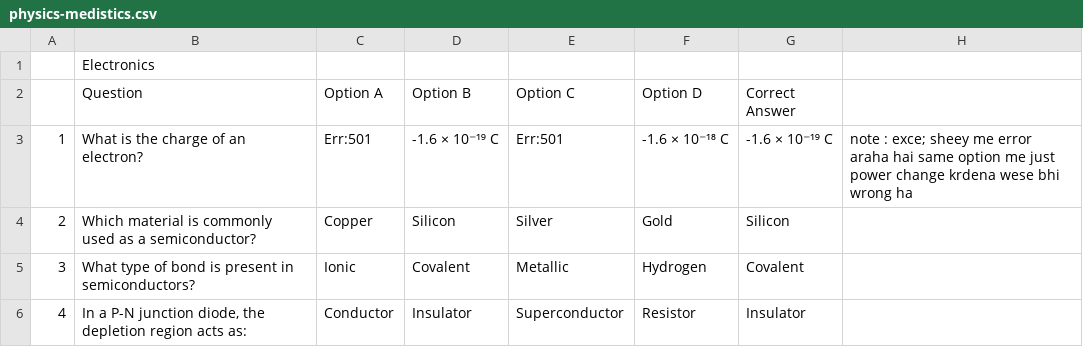
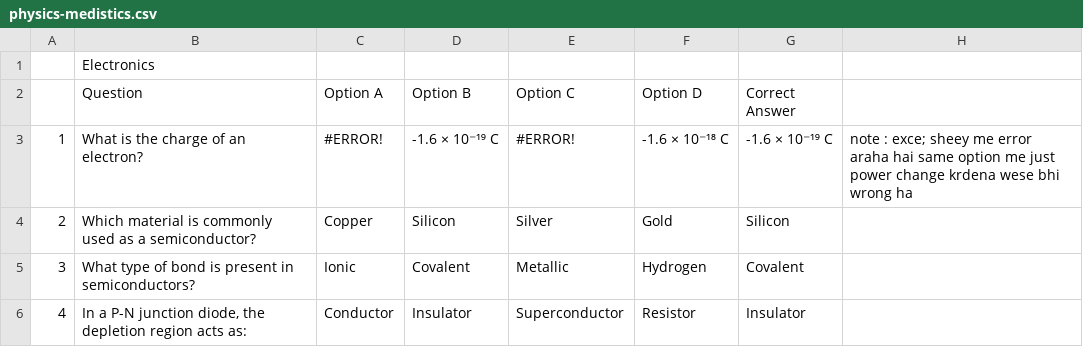
Before and after one commit to hafizabdulahad0/medistics-ai, a CSV file: data/physics-medistics.csv, drawn as a sheet; only a part is shown.

```diff
--- a/data/physics-medistics.csv
+++ b/data/physics-medistics.csv
@@ -2,3 +2,3 @@
 ,Question,Option A,Option B,Option C,Option D,Correct Answer,
-1,What is the charge of an electron?,Err:501,-1.6 × 10⁻¹⁹ C,Err:501,-1.6 × 10⁻¹⁸ C,-1.6 × 10⁻¹⁹ C,note : exce; sheey me error araha hai same option me just power change krdena wese bhi wrong ha
+1,What is the charge of an electron?,#ERROR!,-1.6 × 10⁻¹⁹ C,#ERROR!,-1.6 × 10⁻¹⁸ C,-1.6 × 10⁻¹⁹ C,note : exce; sheey me error araha hai same option me just power change krdena wese bhi wrong ha
 2,Which material is commonly used as a semiconductor?,Copper,Silicon,Silver,Gold,Silicon,
```
Also changed, not shown: data/chemistry-medistics .csv, 23 other files.
